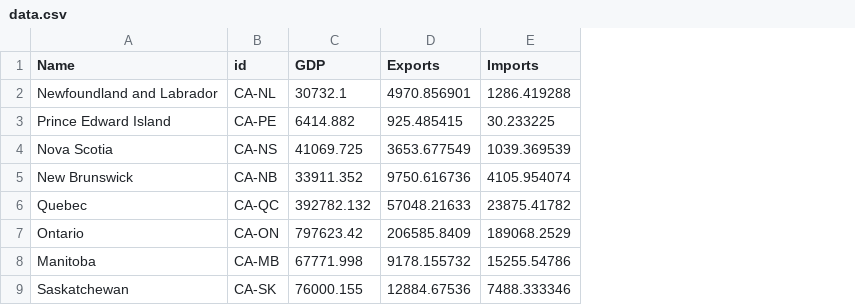
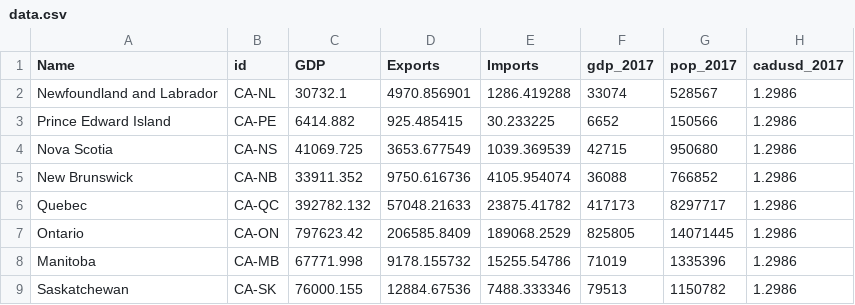
Before and after one commit to trevortombe/TradeMap, a CSV file: data.csv, drawn as a sheet; only a part is shown; the diff names each change by its address in the sheet, - before the commit and + after, or states it on an @@ line.

```diff
--- a/data.csv
+++ b/data.csv
+column F (gdp_2017), rows 2-9: 33074 | 6652 | 42715 | 36088 | 417173 | 825805 | 71019 | 79513
+column G (pop_2017), rows 2-9: 528567 | 150566 | 950680 | 766852 | 8297717 | 14071445 | 1335396 | 1150782
+column H (cadusd_2017), rows 2-9: all 1.2986
```
Also changed, not shown: 2 other files.
